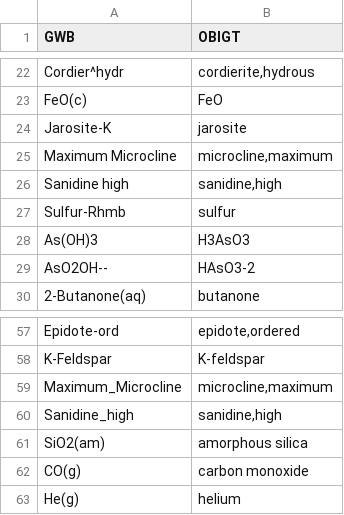
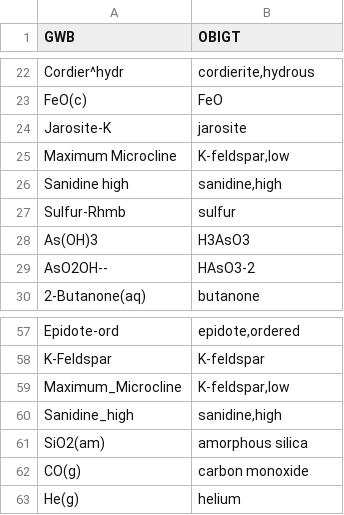
Before and after one commit to jedick/logKcalc, a CSV file: inst/extdata/map_names.csv, drawn as a sheet; only a part is shown, gaps mark what is left out.

Commit message:
Make logKcomp also match mapped names

```diff
--- a/inst/extdata/map_names.csv
+++ b/inst/extdata/map_names.csv
@@ -24,3 +24,3 @@ FeO(c),FeO
 Jarosite-K,jarosite
-"Maximum Microcline","microcline,maximum"
+"Maximum Microcline","K-feldspar,low"
 "Sanidine high","sanidine,high"
@@ -58,3 +58,3 @@ Epidote-ord,"epidote,ordered"
 K-Feldspar,K-feldspar
-Maximum_Microcline,"microcline,maximum"
+Maximum_Microcline,"K-feldspar,low"
 Sanidine_high,"sanidine,high"
```
Also changed, not shown: 8 other files.
